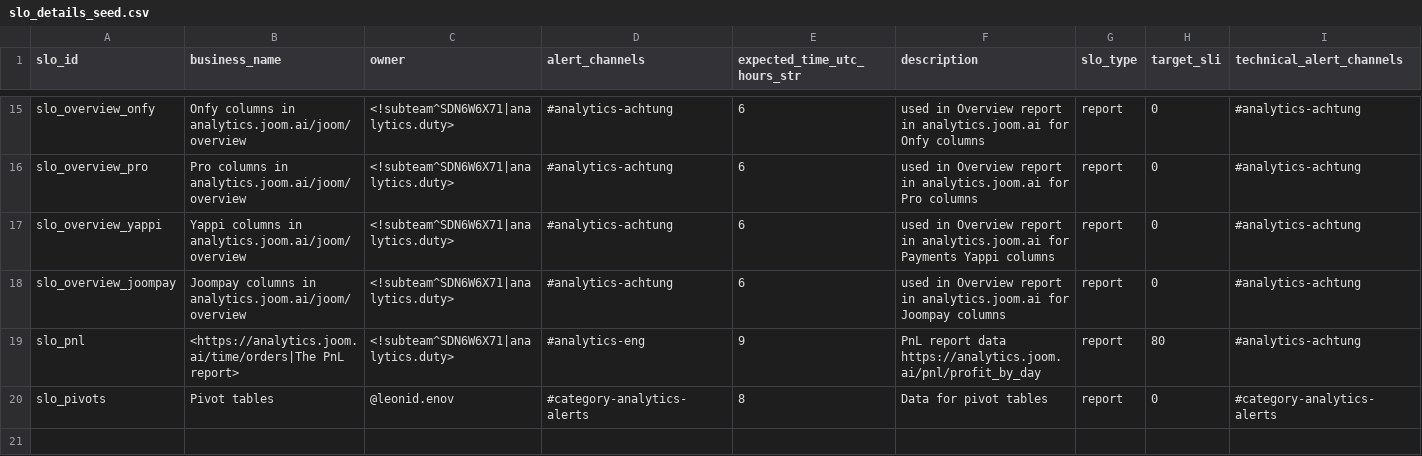
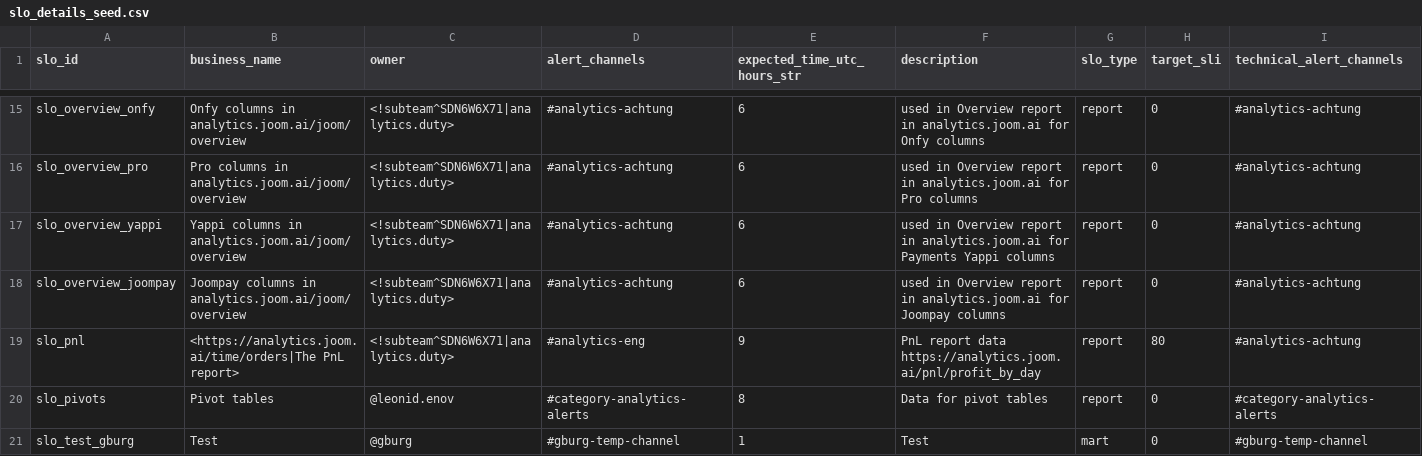
Before and after one commit to david-but-its-daweed/dbt-spark-models, a CSV file: analytics/dbt/seeds/slo_details_seed.csv, drawn as a sheet; only a part is shown, gaps mark what is left out.

Commit message:
Add test SLO

```diff
--- a/analytics/dbt/seeds/slo_details_seed.csv
+++ b/analytics/dbt/seeds/slo_details_seed.csv
@@ -20 +20,2 @@ slo_pnl,<https://analytics.joom.ai/time/orders|The PnL report>,<!subteam^SDN6W6X
 slo_pivots,Pivot tables,@leonid.enov,#category-analytics-alerts,8,Data for pivot tables,report,0,#category-analytics-alerts
+slo_test_gburg,Test,@gburg,#gburg-temp-channel,1,Test,mart,0,#gburg-temp-channel
```
